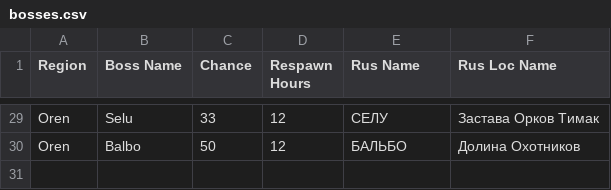
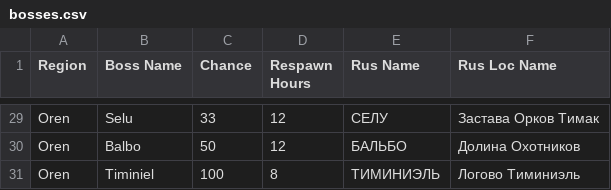
Before and after one commit to eliansito-arcade/l2m-discord-notifier-bot, a CSV file: assets/data/bosses.csv, drawn as a sheet; only a part is shown, gaps mark what is left out; the diff names each change by its address in the sheet, - before the commit and + after, or states it on an @@ line.

Commit message:
Timiniel has been added

```diff
--- a/assets/data/bosses.csv
+++ b/assets/data/bosses.csv
+row 31: Oren | Timiniel | 100 | 8 | ТИМИНИЭЛЬ | Логово Тиминиэль
```
